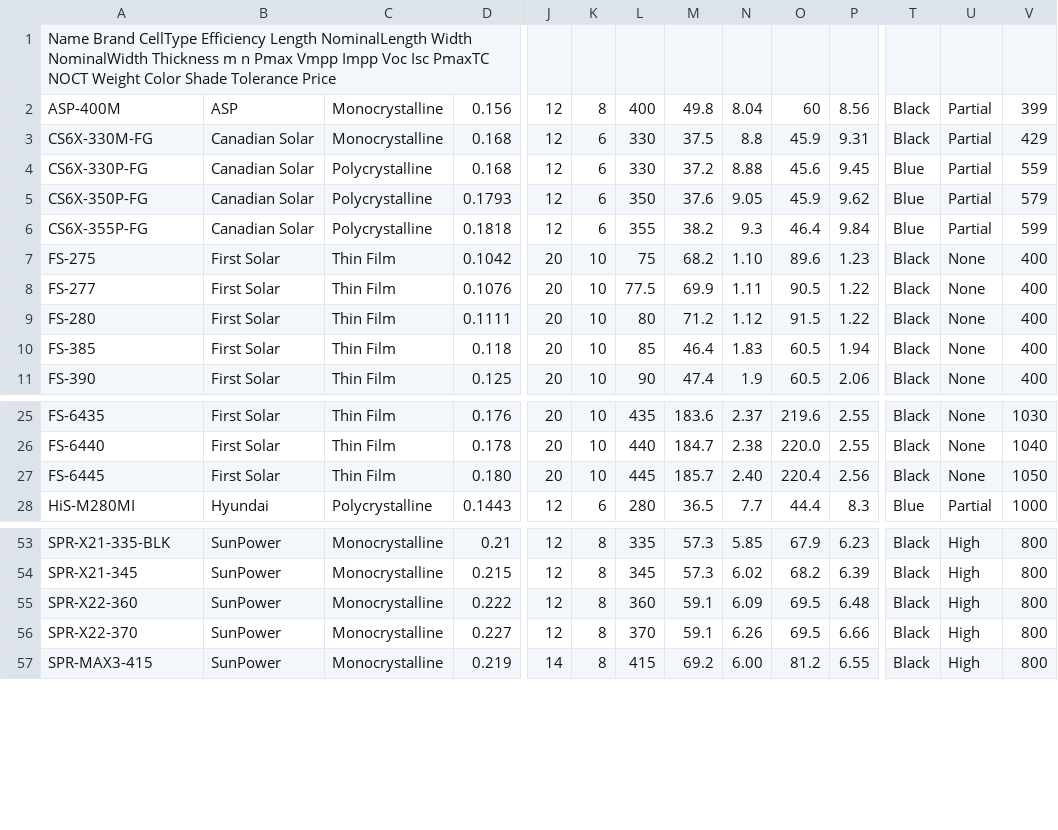
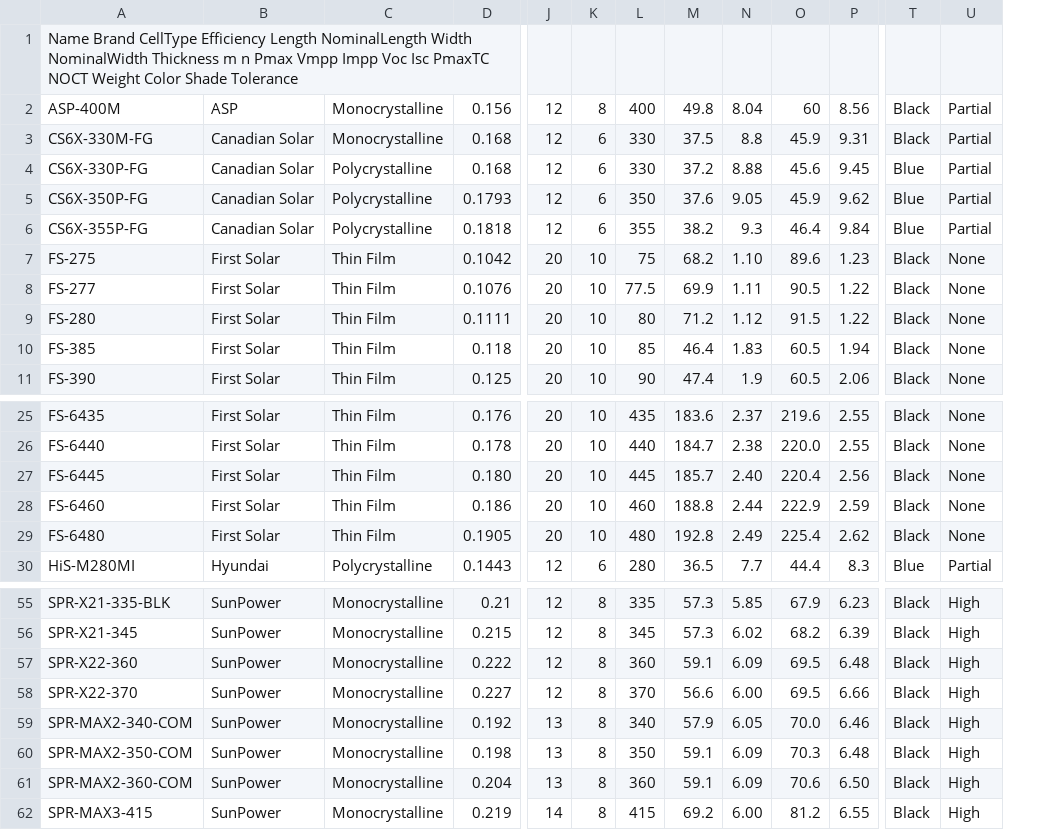
Before and after one commit to Institute-for-Future-Intelligence/aladdin, a CSV file: src/resources/pvmodules.csv, drawn as a sheet; only a part is shown, gaps mark what is left out; removed rows and columns are numbered as before the commit, all else as after; rows hold the shown columns only; the diff names each change by its address in the sheet, - before the commit and + after, or states it on an @@ line.

```diff
--- a/src/resources/pvmodules.csv
+++ b/src/resources/pvmodules.csv
-column V, rows 2-11: 399 | 429 | 559 | 579 | 599 | 400 | 400 | 400 | 400 | 400; rows 25-28: 1030 | 1040 | 1050 | 1000; rows 53-57: all 800
-A1: …Shade Tolerance Price
+A1: …Shade Tolerance
+row 28: FS-6460 | First Solar | Thin Film | 0.186 | 20 | 10 | 460 | 188.8 | 2.44 | 222.9 | 2.59 | Black | None
+row 29: FS-6480 | First Solar | Thin Film | 0.1905 | 20 | 10 | 480 | 192.8 | 2.49 | 225.4 | 2.62 | Black | None
-M58: 59.1
+M58: 56.6
-N58: 6.26
+N58: 6.00
+row 59: SPR-MAX2-340-COM | SunPower | Monocrystalline | 0.192 | 13 | 8 | 340 | 57.9 | 6.05 | 70.0 | 6.46 | Black | High
+row 60: SPR-MAX2-350-COM | SunPower | Monocrystalline | 0.198 | 13 | 8 | 350 | 59.1 | 6.09 | 70.3 | 6.48 | Black | High
+row 61: SPR-MAX2-360-COM | SunPower | Monocrystalline | 0.204 | 13 | 8 | 360 | 59.1 | 6.09 | 70.6 | 6.50 | Black | High
```
Also changed, not shown: src/resources/weather.csv, 5 other files.
